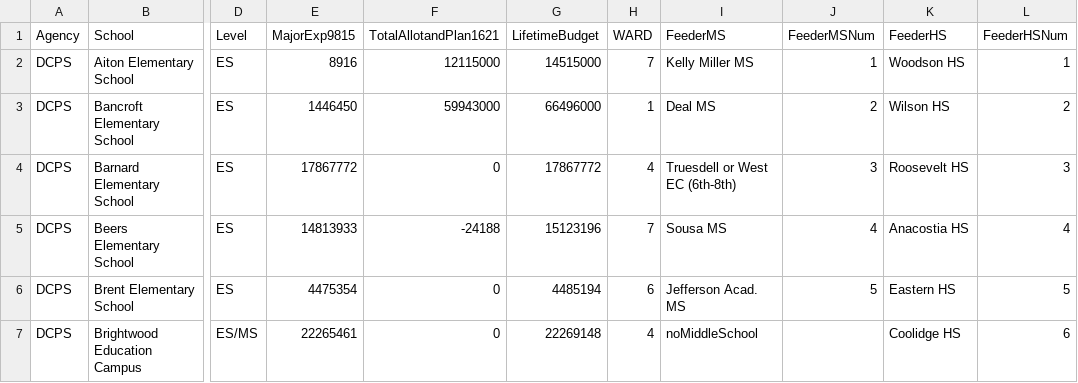
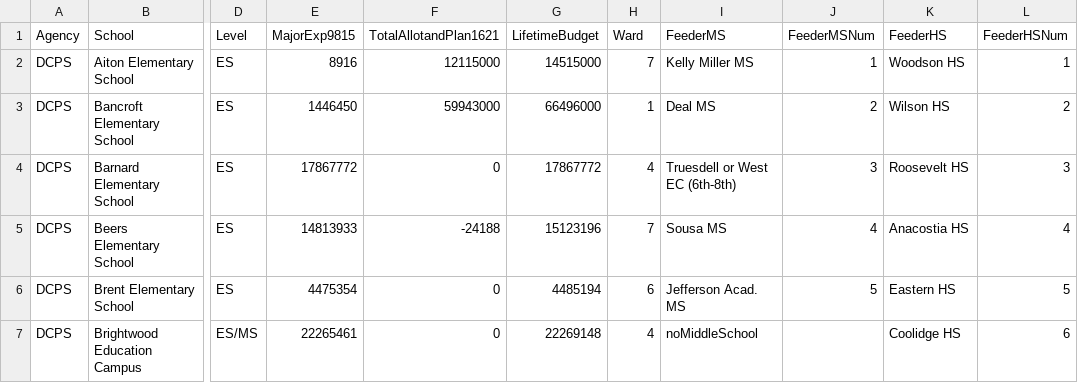
Before and after one commit to civictechdc/school-modernization, a CSV file: prototypes/bubble/data/data.csv, drawn as a sheet; only a part is shown, gaps mark what is left out; the diff names each change by its address in the sheet, - before the commit and + after, or states it on an @@ line.

```diff
--- a/prototypes/bubble/data/data.csv
+++ b/prototypes/bubble/data/data.csv
-H1: WARD
+H1: Ward
```
Also changed, not shown: 7 other files.
